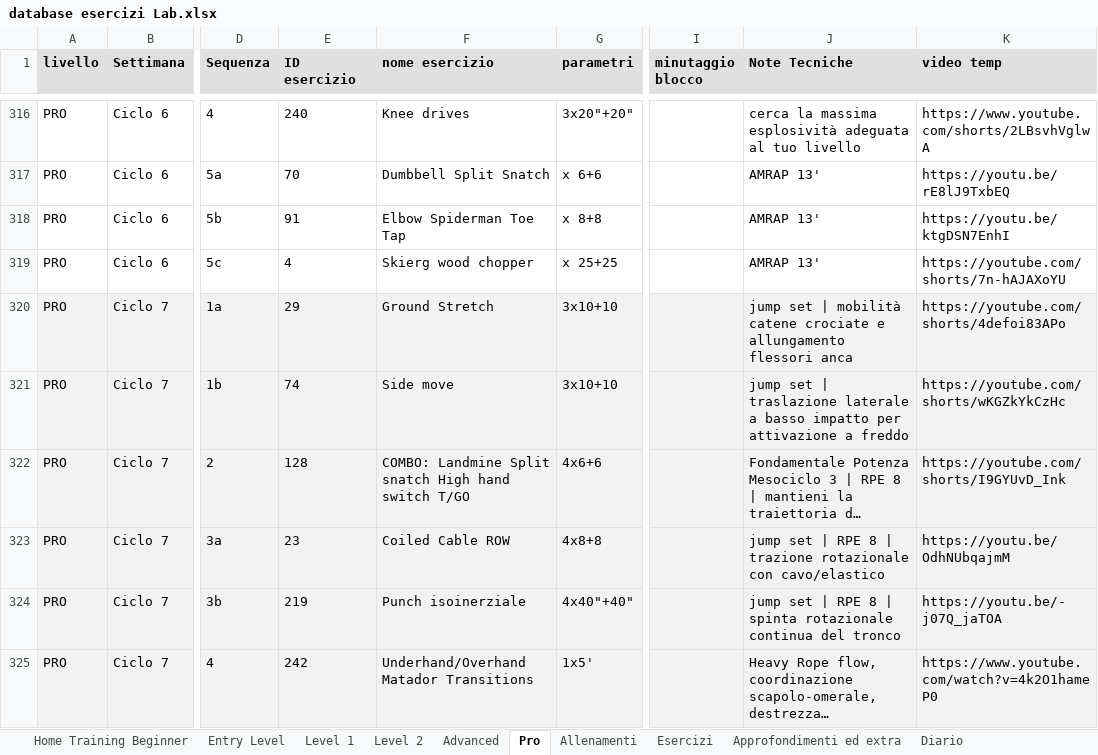
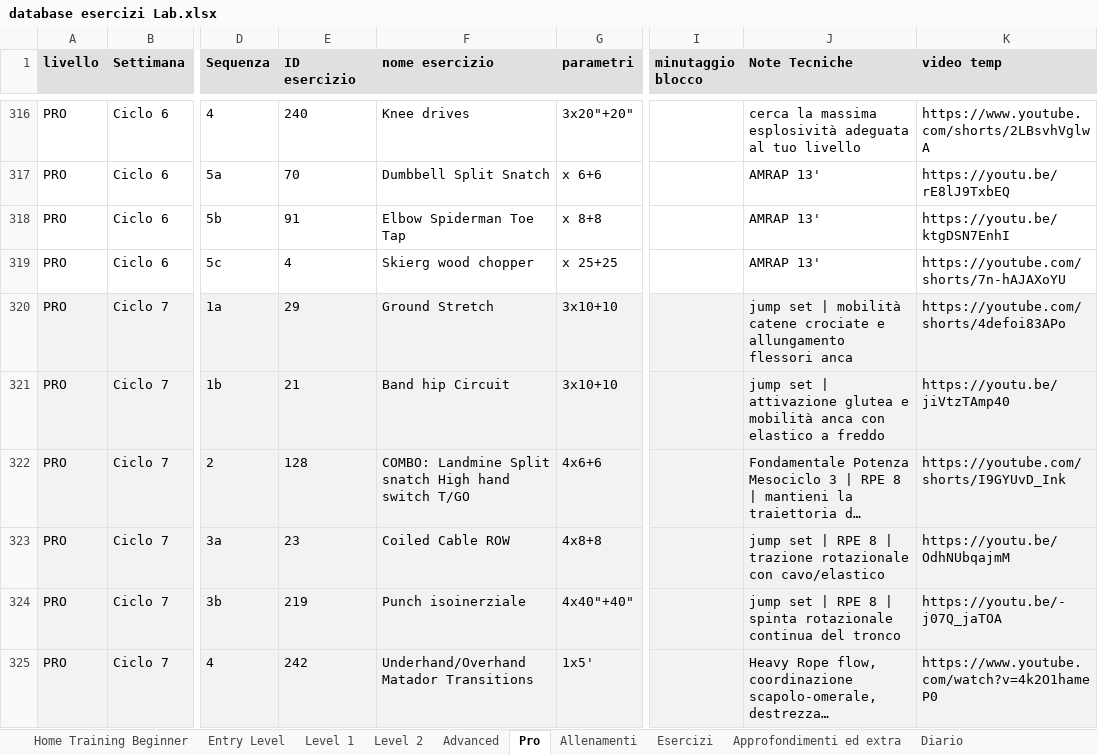
Before and after one commit to firenzepersonaltrainer-droid/Area46_App, an Excel workbook: database esercizi Lab.xlsx, sheet Pro, drawn as a sheet; only a part is shown, gaps mark what is left out; long unchanged cells end in …; values as stored, in another font and other column widths than the file's, no borders; the diff covers the shown part only; the diff names each change by its address in the sheet, - before the commit and + after, or states it on an @@ line.

Commit message:
feat(pro): perfezionamento Ciclo 7, eliminazione Gymnasty ABS e attivazione automatica Coach Knowledge Keeper

```diff
--- a/database esercizi Lab.xlsx (sheet Pro)
+++ b/database esercizi Lab.xlsx (sheet Pro)
-E321 (ID esercizio): 74
+E321 (ID esercizio): 21
-F321 (nome esercizio): Side move
+F321 (nome esercizio): Band hip Circuit
-J321 (Note Tecniche): …set | traslazione laterale a basso impatto per attivazione a freddo
+J321 (Note Tecniche): …set | attivazione glutea e mobilità anca con elastico a freddo
-K321 (video temp): https://youtube.com/shorts/wKGZkYkCzHc
+K321 (video temp): https://youtu.be/jiVtzTAmp40
```
Also changed, not shown: 23 edited cells elsewhere in this sheet, sheet REGISTRO PERIODIZZAZIONE PRO, sheet Esercizi, PRO database esercizi.xlsx, 9 other files.
